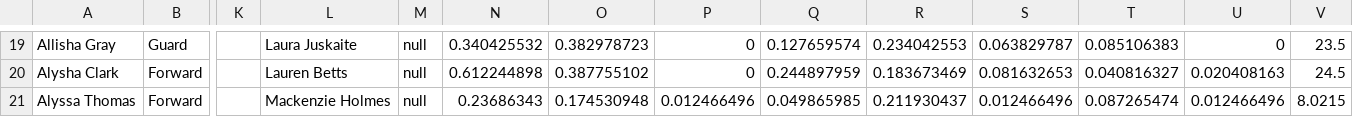
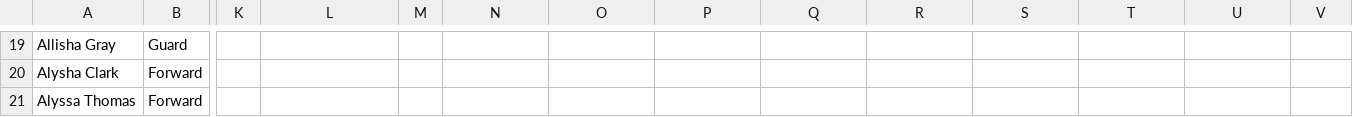
Before and after one commit to Dfscashline21/wnba2026, a CSV file: playerposition.csv, drawn as a sheet; only a part is shown, gaps mark what is left out; the diff covers the shown part only; the diff names each change by its address in the sheet, - before the commit and + after, or states it on an @@ line.

```diff
--- a/playerposition.csv
+++ b/playerposition.csv
-L19: Laura Juskaite
+L19: (empty)
-M19:M21: null
+M19:M21: (empty)
-N19: 0.340425532
+N19: (empty)
-O19: 0.382978723
+O19: (empty)
-P19:P20: 0
+P19:P20: (empty)
-Q19: 0.127659574
+Q19: (empty)
-R19: 0.234042553
+R19: (empty)
-S19: 0.063829787
+S19: (empty)
-T19: 0.085106383
+T19: (empty)
-U19: 0
+U19: (empty)
-V19: 23.5
+V19: (empty)
-L20: Lauren Betts
+L20: (empty)
-N20: 0.612244898
+N20: (empty)
-O20: 0.387755102
+O20: (empty)
-Q20: 0.244897959
+Q20: (empty)
-R20: 0.183673469
+R20: (empty)
-S20: 0.081632653
+S20: (empty)
-T20: 0.040816327
+T20: (empty)
-U20: 0.020408163
+U20: (empty)
-V20: 24.5
+V20: (empty)
-L21: Mackenzie Holmes
+L21: (empty)
-N21: 0.23686343
+N21: (empty)
-O21: 0.174530948
+O21: (empty)
-P21: 0.012466496
+P21: (empty)
-Q21: 0.049865985
+Q21: (empty)
-R21: 0.211930437
+R21: (empty)
-S21: 0.012466496
+S21: (empty)
-T21: 0.087265474
+T21: (empty)
-U21: 0.012466496
+U21: (empty)
-V21: 8.0215
+V21: (empty)
```
Also changed, not shown: 14 added rows and 99 edited cells elsewhere in this file, boosts.csv, mincheck.csv, 22 other files.
